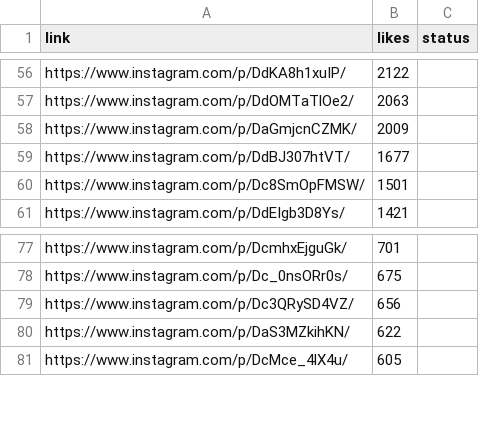
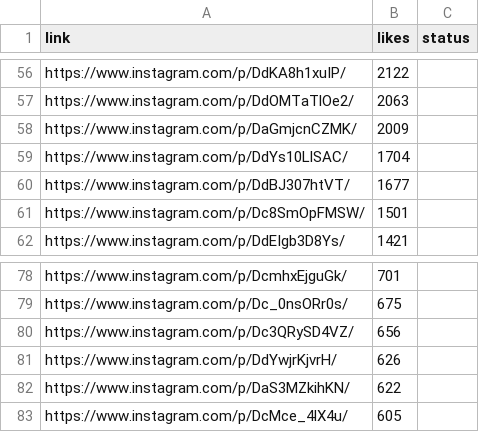
Before and after one commit to rjydly/feedity.tv, a CSV file: backup_reels.csv, drawn as a sheet; only a part is shown, gaps mark what is left out; the diff names each change by its address in the sheet, - before the commit and + after, or states it on an @@ line.

```diff
--- a/backup_reels.csv
+++ b/backup_reels.csv
+row 59: https://www.instagram.com/p/DdYs10LlSAC/ | 1704
+row 81: https://www.instagram.com/p/DdYwjrKjvrH/ | 626
```
Also changed, not shown: 1 other file.
